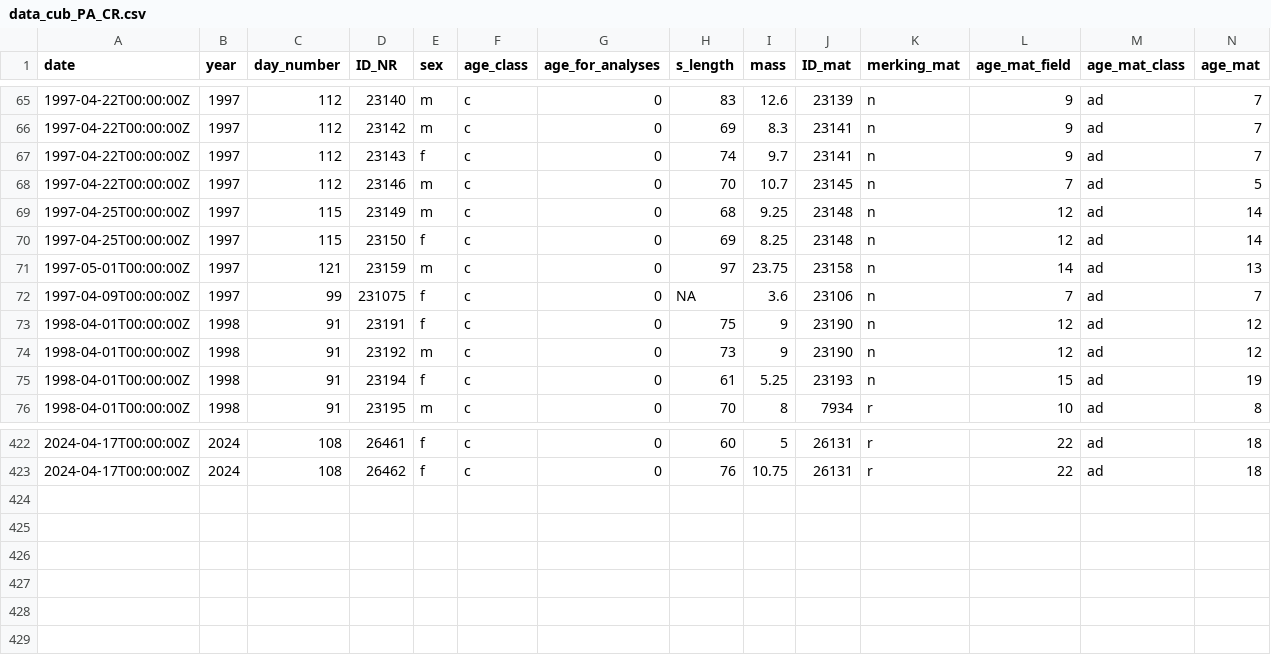
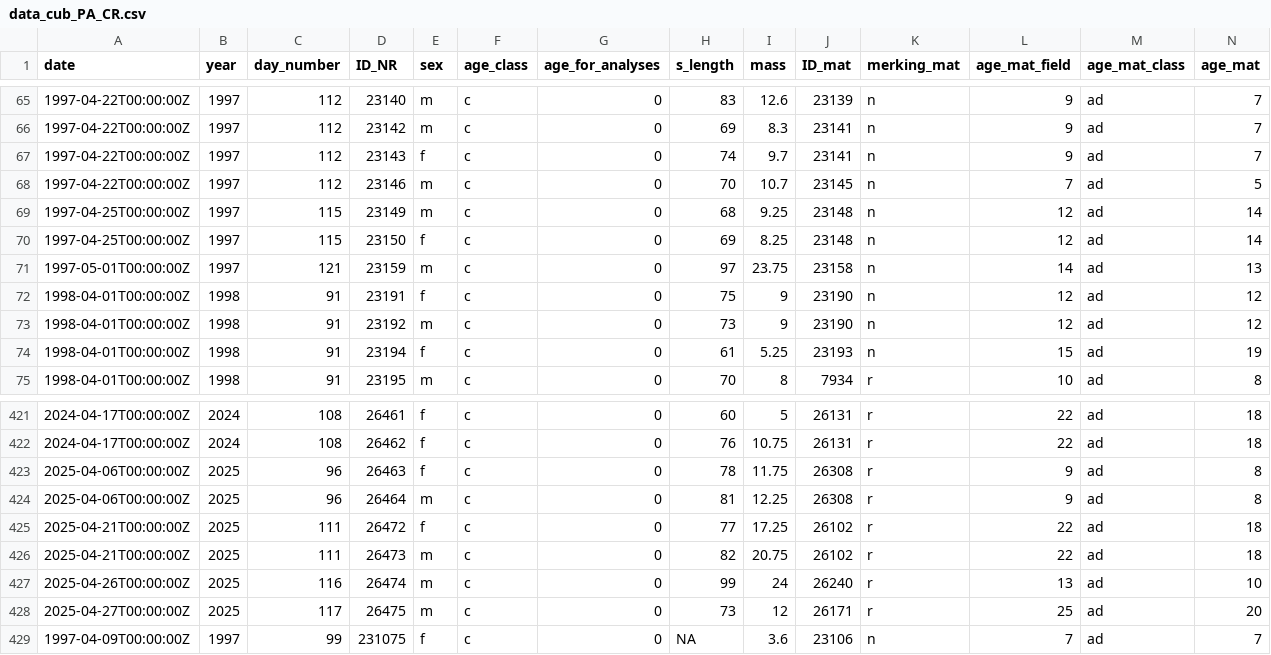
Before and after one commit to MarwanNaciri/Optimization_of_litter_size_polar_bears, a CSV file: data/data_cub_PA_CR.csv, drawn as a sheet; only a part is shown, gaps mark what is left out; rows hold the shown columns only; the diff names each change by its address in the sheet, - before the commit and + after, or states it on an @@ line.

```diff
--- a/data/data_cub_PA_CR.csv
+++ b/data/data_cub_PA_CR.csv
+row 423: 2025-04-06T00:00:00Z | 2025 | 96 | 26463 | f | c | 0 | 78 | 11.75 | 26308 | r | 9 | ad | 8
+row 424: 2025-04-06T00:00:00Z | 2025 | 96 | 26464 | m | c | 0 | 81 | 12.25 | 26308 | r | 9 | ad | 8
+row 425: 2025-04-21T00:00:00Z | 2025 | 111 | 26472 | f | c | 0 | 77 | 17.25 | 26102 | r | 22 | ad | 18
+row 426: 2025-04-21T00:00:00Z | 2025 | 111 | 26473 | m | c | 0 | 82 | 20.75 | 26102 | r | 22 | ad | 18
+row 427: 2025-04-26T00:00:00Z | 2025 | 116 | 26474 | m | c | 0 | 99 | 24 | 26240 | r | 13 | ad | 10
+row 428: 2025-04-27T00:00:00Z | 2025 | 117 | 26475 | m | c | 0 | 73 | 12 | 26171 | r | 25 | ad | 20
@@ row 72 moved to row 429: 1997-04-09T00:00:00Z @@
```
Also changed, not shown: data/data_PA_CR.csv, 4 other files.
